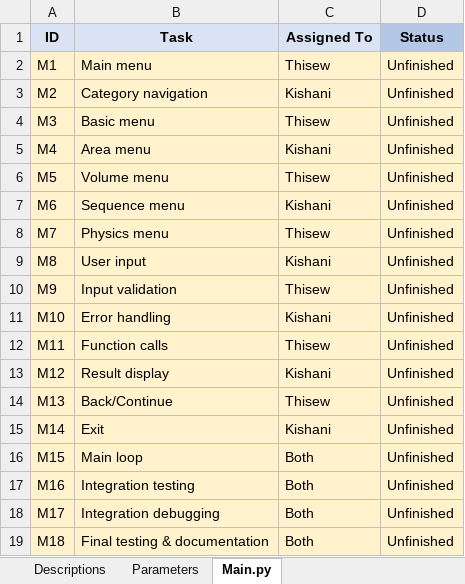
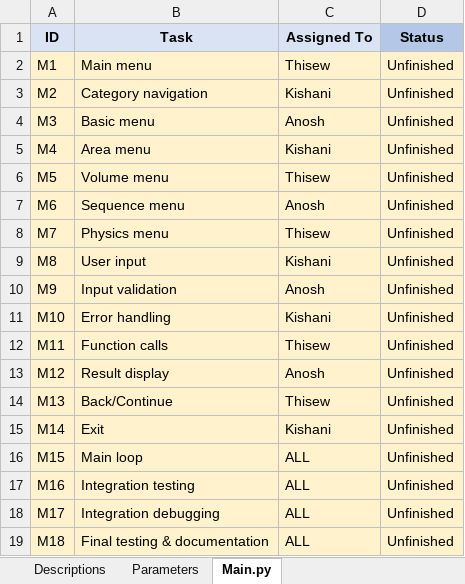
Before and after one commit to revenMadWolf/Command-Line-Interface-Calculator, an Excel workbook: jobs.xlsx, sheet Main.py, drawn as a sheet; values as stored, in another font and other column widths than the file's, no borders; conditional formats not drawn; the diff names each change by its address in the sheet, - before the commit and + after, or states it on an @@ line.

Commit message:
anosh added

```diff
--- a/jobs.xlsx (sheet Main.py)
+++ b/jobs.xlsx (sheet Main.py)
-C4 (Assigned To): Thisew
+C4 (Assigned To): Anosh
-C7 (Assigned To): Kishani
+C7 (Assigned To): Anosh
-C10 (Assigned To): Thisew
+C10 (Assigned To): Anosh
-C13 (Assigned To): Kishani
+C13 (Assigned To): Anosh
-C16:C19 (Assigned To): Both
+C16:C19 (Assigned To): ALL
```
Also changed, not shown: sheet Parameters, sheet Descriptions.
